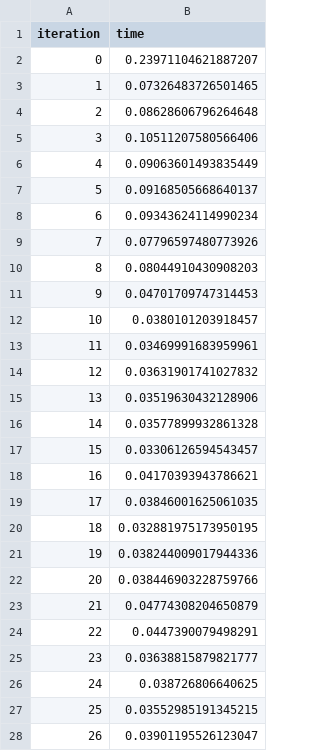
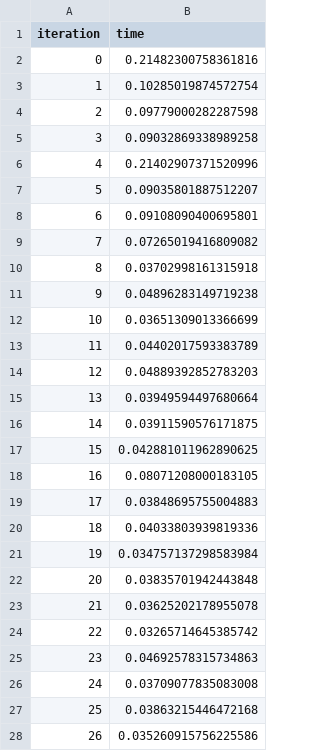
Before and after one commit to HarmoniKt/HarmoniKt, a CSV file: integration-test/results/2025-10-02/spot_harmonikt_results.csv, drawn as a sheet; only a part is shown; the diff covers the shown part only.

```diff
--- a/integration-test/results/2025-10-02/spot_harmonikt_results.csv
+++ b/integration-test/results/2025-10-02/spot_harmonikt_results.csv
@@ -1,28 +1,28 @@
 iteration,time
-0,0.23971104621887207
-1,0.07326483726501465
-2,0.08628606796264648
-3,0.10511207580566406
-4,0.09063601493835449
-5,0.09168505668640137
-6,0.09343624114990234
-7,0.07796597480773926
-8,0.08044910430908203
-9,0.04701709747314453
-10,0.0380101203918457
-11,0.03469991683959961
-12,0.03631901741027832
-13,0.03519630432128906
-14,0.03577899932861328
-15,0.03306126594543457
-16,0.04170393943786621
-17,0.03846001625061035
-18,0.032881975173950195
-19,0.038244009017944336
-20,0.038446903228759766
-21,0.04774308204650879
-22,0.0447390079498291
-23,0.03638815879821777
-24,0.038726806640625
-25,0.03552985191345215
-26,0.03901195526123047
+0,0.21482300758361816
+1,0.10285019874572754
+2,0.09779000282287598
+3,0.09032869338989258
+4,0.21402907371520996
+5,0.09035801887512207
+6,0.09108090400695801
+7,0.07265019416809082
+8,0.03702998161315918
+9,0.04896283149719238
+10,0.03651309013366699
+11,0.04402017593383789
+12,0.04889392852783203
+13,0.03949594497680664
+14,0.03911590576171875
+15,0.042881011962890625
+16,0.08071208000183105
+17,0.03848695755004883
+18,0.04033803939819336
+19,0.034757137298583984
+20,0.03835701942443848
+21,0.03625202178955078
+22,0.03265714645385742
+23,0.04692578315734863
+24,0.03709077835083008
+25,0.03863215446472168
+26,0.035260915756225586
```
Also changed, not shown: 73 edited cells elsewhere in this file, integration-test/results/2025-10-02/mir_sdk_results.csv, integration-test/results/2025-10-02/spot_sdk_results.csv, 4 other files.
